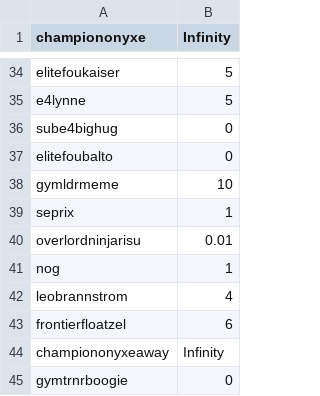
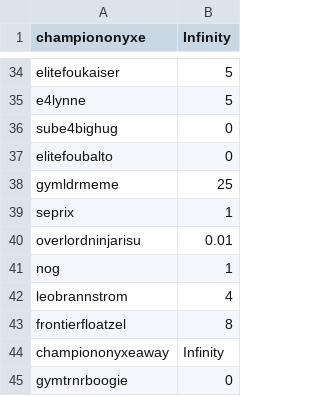
Before and after one commit to Sora-League/Pokemon-Showdown, a CSV file: config/money.csv, drawn as a sheet; only a part is shown, gaps mark what is left out; the diff covers the shown part only.

```diff
--- a/config/money.csv
+++ b/config/money.csv
@@ -37,3 +37,3 @@ sube4bighug,0
 elitefoubalto,0
-gymldrmeme,10
+gymldrmeme,25
 seprix,1
@@ -42,3 +42,3 @@ nog,1
 leobrannstrom,4
-frontierfloatzel,6
+frontierfloatzel,8
 championonyxeaway,Infinity
```
Also changed, not shown: 7 added rows and 7 edited cells elsewhere in this file, config/usergroups.csv, 1 other file.
